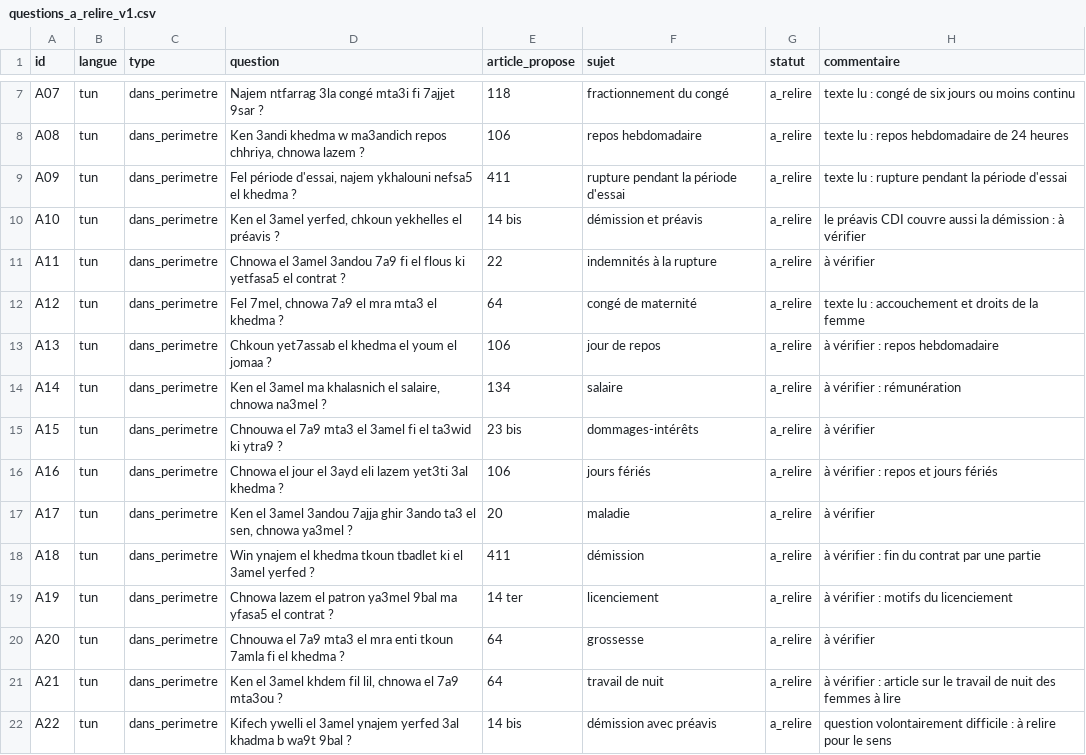
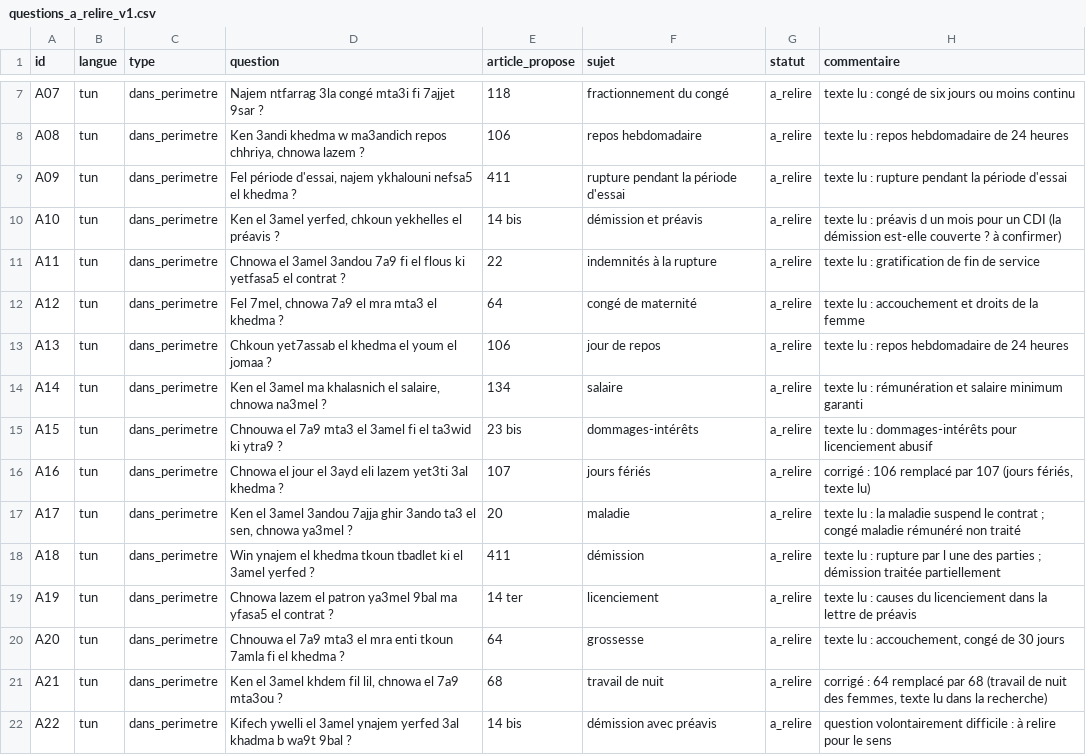
Before and after one commit to kawtharjguirim/LegalTN, a CSV file: data/tunisien/questions_a_relire_v1.csv, drawn as a sheet; only a part is shown, gaps mark what is left out; the diff covers the shown part only.

Commit message:
Platinum : corrections des articles proposés dans le jeu tunisien à relire (A16, A21, signalement de l'article 370)

```diff
--- a/data/tunisien/questions_a_relire_v1.csv
+++ b/data/tunisien/questions_a_relire_v1.csv
@@ -9,13 +9,13 @@ A08,tun,dans_perimetre,"Ken 3andi khedma w ma3andich repos chhriya, chnowa lazem
 A09,tun,dans_perimetre,"Fel période d'essai, najem ykhalouni nefsa5 el khedma ?",411,rupture pendant la période d'essai,a_relire,texte lu : rupture pendant la période d'essai
-A10,tun,dans_perimetre,"Ken el 3amel yerfed, chkoun yekhelles el préavis ?",14 bis,démission et préavis,a_relire,le préavis CDI couvre aussi la démission : à vérifier
-A11,tun,dans_perimetre,"Chnowa el 3amel 3andou 7a9 fi el flous ki yetfasa5 el contrat ?",22,indemnités à la rupture,a_relire,à vérifier
+A10,tun,dans_perimetre,"Ken el 3amel yerfed, chkoun yekhelles el préavis ?",14 bis,démission et préavis,a_relire,texte lu : préavis d un mois pour un CDI (la démission est-elle couverte ? à confirmer)
+A11,tun,dans_perimetre,Chnowa el 3amel 3andou 7a9 fi el flous ki yetfasa5 el contrat ?,22,indemnités à la rupture,a_relire,texte lu : gratification de fin de service
 A12,tun,dans_perimetre,"Fel 7mel, chnowa 7a9 el mra mta3 el khedma ?",64,congé de maternité,a_relire,texte lu : accouchement et droits de la femme
-A13,tun,dans_perimetre,"Chkoun yet7assab el khedma el youm el jomaa ?",106,jour de repos,a_relire,à vérifier : repos hebdomadaire
-A14,tun,dans_perimetre,"Ken el 3amel ma khalasnich el salaire, chnowa na3mel ?",134,salaire,a_relire,à vérifier : rémunération
-A15,tun,dans_perimetre,"Chnouwa el 7a9 mta3 el 3amel fi el ta3wid ki ytra9 ?",23 bis,dommages-intérêts,a_relire,à vérifier
-A16,tun,dans_perimetre,"Chnowa el jour el 3ayd eli lazem yet3ti 3al khedma ?",106,jours fériés,a_relire,à vérifier : repos et jours fériés
-A17,tun,dans_perimetre,"Ken el 3amel 3andou 7ajja ghir 3ando ta3 el sen, chnowa ya3mel ?",20,maladie,a_relire,à vérifier
-A18,tun,dans_perimetre,"Win ynajem el khedma tkoun tbadlet ki el 3amel yerfed ?",411,démission,a_relire,à vérifier : fin du contrat par une partie
-A19,tun,dans_perimetre,"Chnowa lazem el patron ya3mel 9bal ma yfasa5 el contrat ?",14 ter,licenciement,a_relire,à vérifier : motifs du licenciement
-A20,tun,dans_perimetre,"Chnouwa el 7a9 mta3 el mra enti tkoun 7amla fi el khedma ?",64,grossesse,a_relire,à vérifier
-A21,tun,dans_perimetre,"Ken el 3amel khdem fil lil, chnowa el 7a9 mta3ou ?",64,travail de nuit,a_relire,à vérifier : article sur le travail de nuit des femmes à lire
+A13,tun,dans_perimetre,Chkoun yet7assab el khedma el youm el jomaa ?,106,jour de repos,a_relire,texte lu : repos hebdomadaire de 24 heures
+A14,tun,dans_perimetre,"Ken el 3amel ma khalasnich el salaire, chnowa na3mel ?",134,salaire,a_relire,texte lu : rémunération et salaire minimum garanti
+A15,tun,dans_perimetre,Chnouwa el 7a9 mta3 el 3amel fi el ta3wid ki ytra9 ?,23 bis,dommages-intérêts,a_relire,texte lu : dommages-intérêts pour licenciement abusif
+A16,tun,dans_perimetre,Chnowa el jour el 3ayd eli lazem yet3ti 3al khedma ?,107,jours fériés,a_relire,"corrigé : 106 remplacé par 107 (jours fériés, texte lu)"
+A17,tun,dans_perimetre,"Ken el 3amel 3andou 7ajja ghir 3ando ta3 el sen, chnowa ya3mel ?",20,maladie,a_relire,texte lu : la maladie suspend le contrat ; congé maladie rémunéré non traité
+A18,tun,dans_perimetre,Win ynajem el khedma tkoun tbadlet ki el 3amel yerfed ?,411,démission,a_relire,texte lu : rupture par l une des parties ; démission traitée partiellement
+A19,tun,dans_perimetre,Chnowa lazem el patron ya3mel 9bal ma yfasa5 el contrat ?,14 ter,licenciement,a_relire,texte lu : causes du licenciement dans la lettre de préavis
+A20,tun,dans_perimetre,Chnouwa el 7a9 mta3 el mra enti tkoun 7amla fi el khedma ?,64,grossesse,a_relire,"texte lu : accouchement, congé de 30 jours"
+A21,tun,dans_perimetre,"Ken el 3amel khdem fil lil, chnowa el 7a9 mta3ou ?",68,travail de nuit,a_relire,"corrigé : 64 remplacé par 68 (travail de nuit des femmes, texte lu dans la recherche)"
```
Also changed, not shown: 13 edited cells elsewhere in this file.
